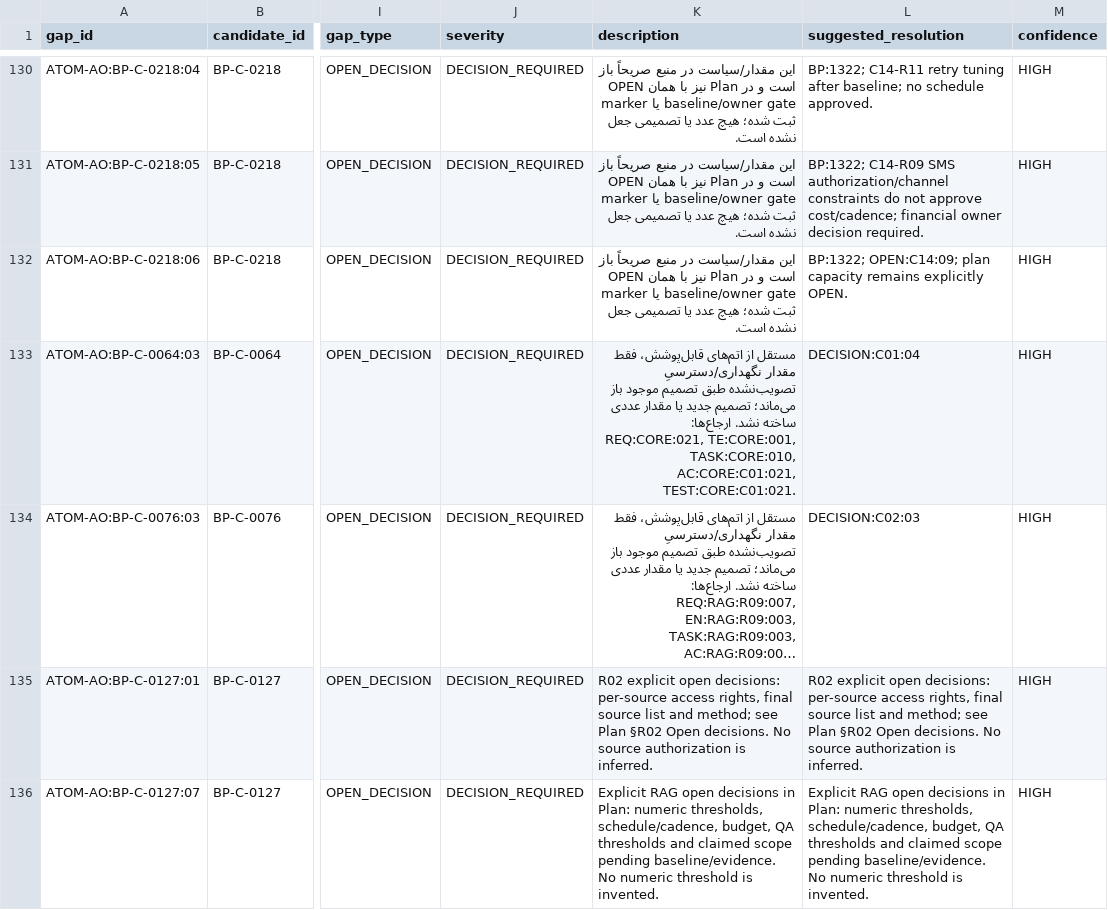
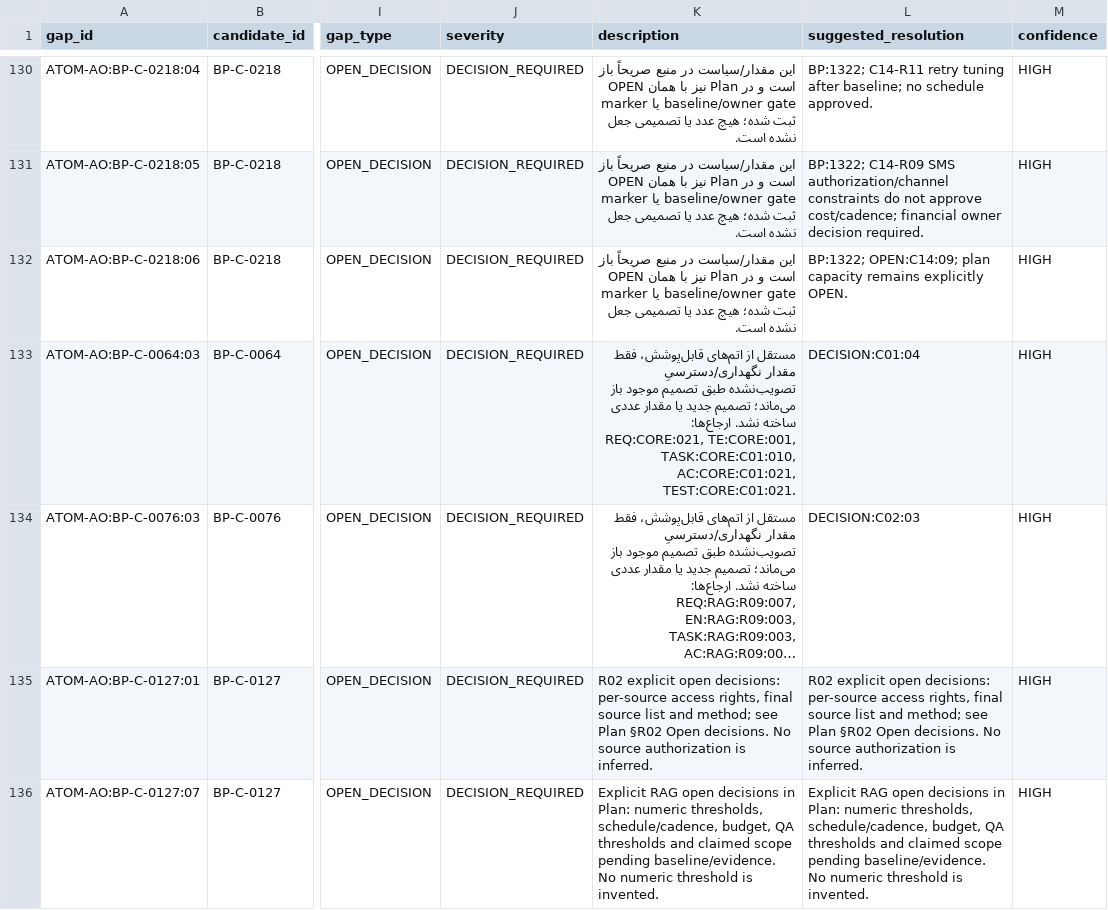
Before and after one commit to Brotherlouiee/shahab-demo, a CSV file: docs/audits/phase2-source-coverage/coverage-gap-register.csv, drawn as a sheet; only a part is shown, gaps mark what is left out; long unchanged cells end in …; the diff names each change by its address in the sheet, - before the commit and + after, or states it on an @@ line.

```diff
--- a/docs/audits/phase2-source-coverage/coverage-gap-register.csv
+++ b/docs/audits/phase2-source-coverage/coverage-gap-register.csv
-K133 (description): …REQ:CORE:021, TE:CORE:001, TASK:CORE:010, AC:CORE:C01:021, TEST:CORE:C01:021.
+K133 (description): …REQ:CORE:021, TE:CORE:001, TASK:CORE:C01:010, AC:CORE:C01:021, TEST:CORE:C01:021.
```
Also changed, not shown: docs/audits/phase2-source-coverage/package-execution-index.csv, 15 other files.
